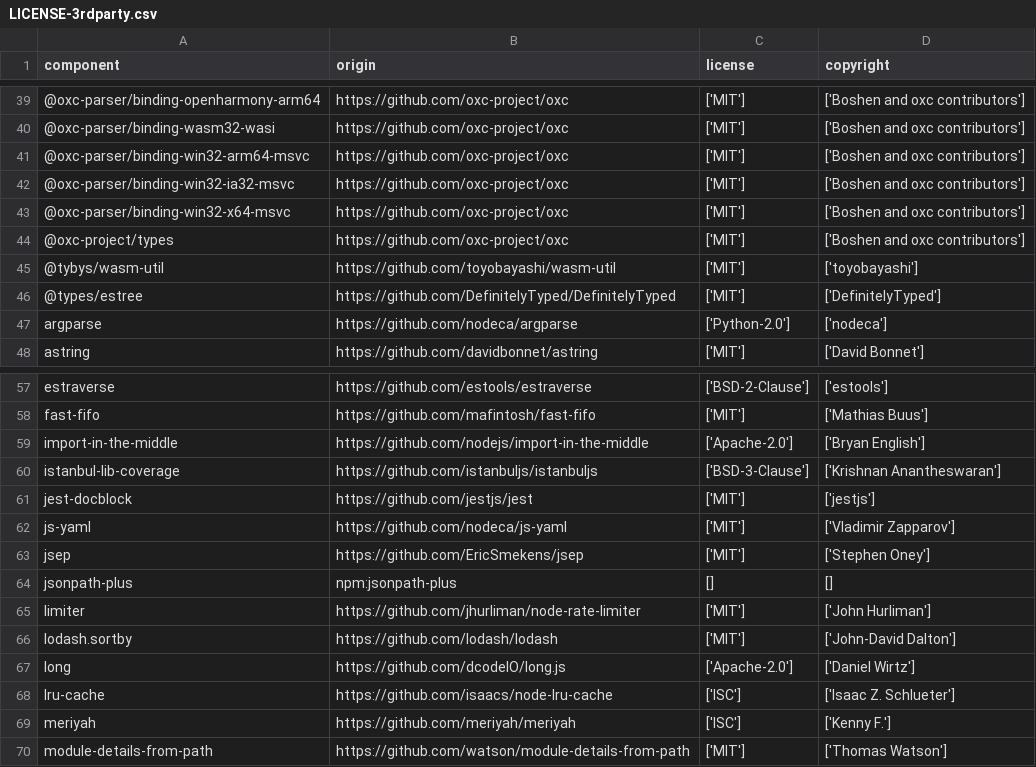
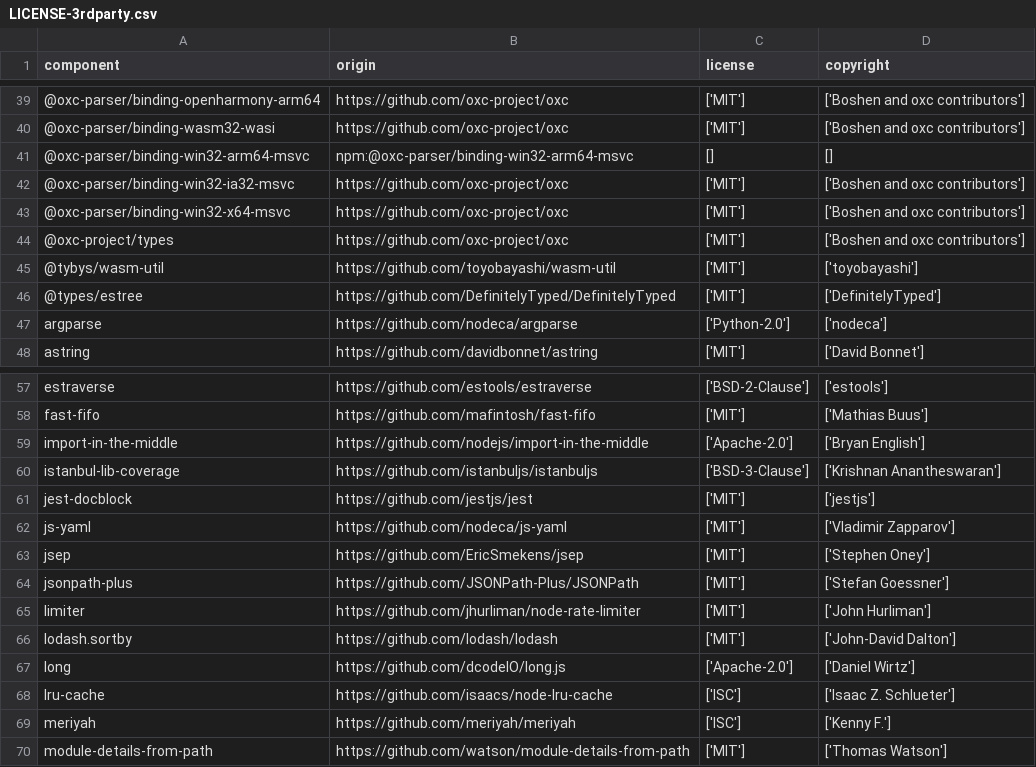
Before and after one commit to DataDog/dd-trace-js, a CSV file: LICENSE-3rdparty.csv, drawn as a sheet; only a part is shown, gaps mark what is left out.

```diff
--- a/LICENSE-3rdparty.csv
+++ b/LICENSE-3rdparty.csv
@@ -40,3 +40,3 @@
 "@oxc-parser/binding-wasm32-wasi","https://github.com/oxc-project/oxc","['MIT']","['Boshen and oxc contributors']"
-"@oxc-parser/binding-win32-arm64-msvc","https://github.com/oxc-project/oxc","['MIT']","['Boshen and oxc contributors']"
+"@oxc-parser/binding-win32-arm64-msvc","npm:@oxc-parser/binding-win32-arm64-msvc","[]","[]"
 "@oxc-parser/binding-win32-ia32-msvc","https://github.com/oxc-project/oxc","['MIT']","['Boshen and oxc contributors']"
@@ -63,3 +63,3 @@
 "jsep","https://github.com/EricSmekens/jsep","['MIT']","['Stephen Oney']"
-"jsonpath-plus","npm:jsonpath-plus","[]","[]"
+"jsonpath-plus","https://github.com/JSONPath-Plus/JSONPath","['MIT']","['Stefan Goessner']"
 "limiter","https://github.com/jhurliman/node-rate-limiter","['MIT']","['John Hurliman']"
```
